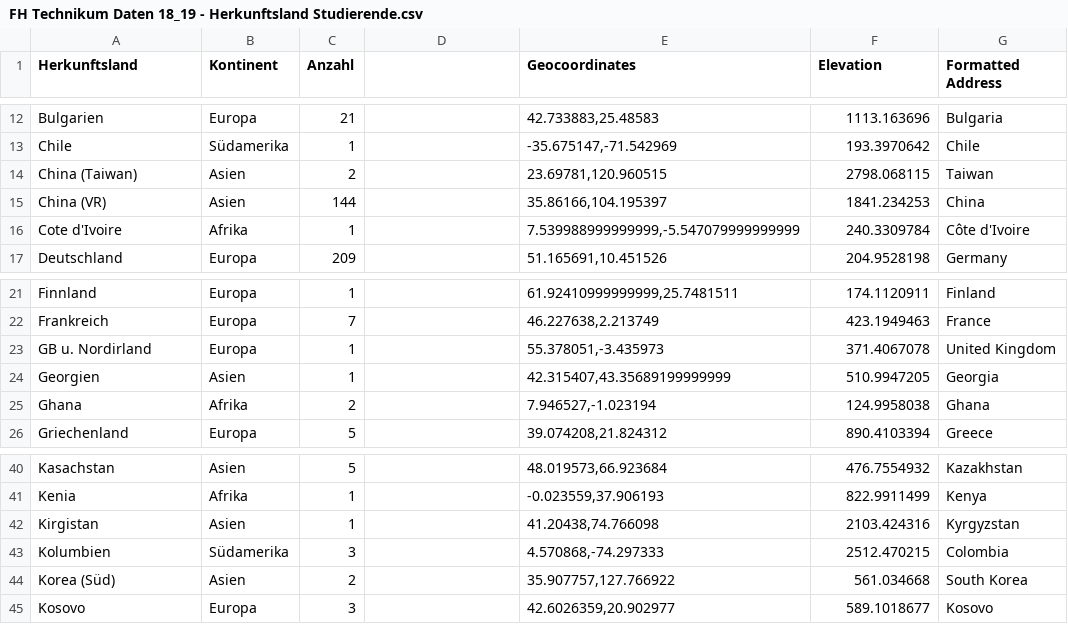
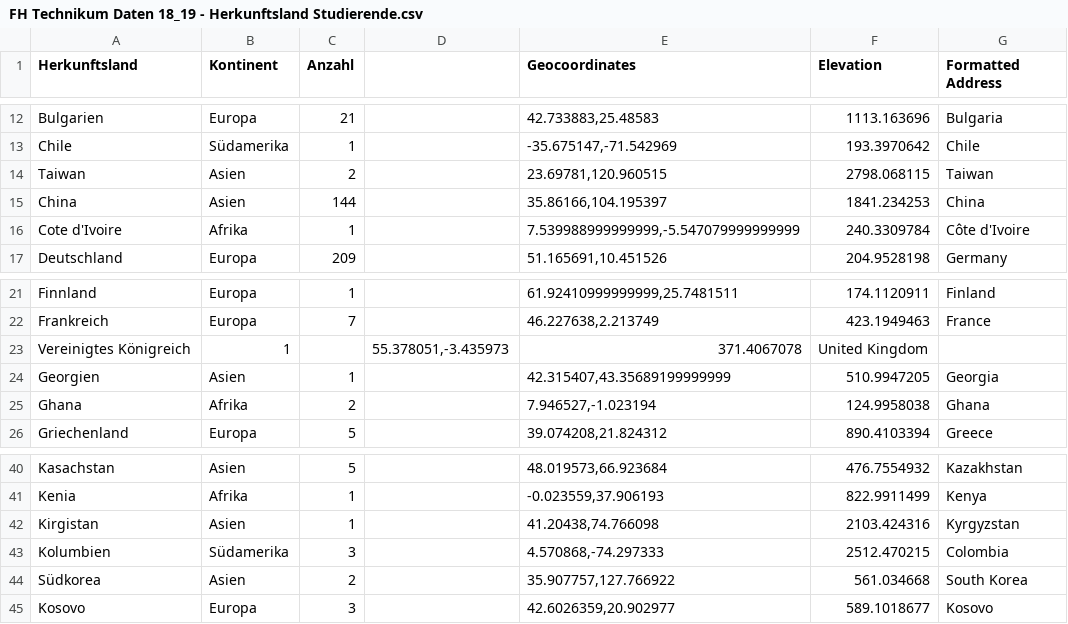
Before and after one commit to StudioProcess/fht-azivis, a CSV file: data/FH Technikum Daten 18_19 - Herkunftsland Studierende.csv, drawn as a sheet; only a part is shown, gaps mark what is left out.

```diff
--- a/data/FH Technikum Daten 18_19 - Herkunftsland Studierende.csv
+++ b/data/FH Technikum Daten 18_19 - Herkunftsland Studierende.csv
@@ -13,4 +13,4 @@ Bulgarien,Europa,21,,"42.733883,25.48583",1113.163696,Bulgaria
 Chile,Südamerika,1,,"-35.675147,-71.542969",193.3970642,Chile
-China (Taiwan),Asien,2,,"23.69781,120.960515",2798.068115,Taiwan
-China (VR),Asien,144,,"35.86166,104.195397",1841.234253,China
+Taiwan,Asien,2,,"23.69781,120.960515",2798.068115,Taiwan
+China,Asien,144,,"35.86166,104.195397",1841.234253,China
 Cote d'Ivoire,Afrika,1,,"7.539988999999999,-5.547079999999999",240.3309784,Côte d'Ivoire
@@ -22,3 +22,3 @@ Finnland,Europa,1,,"61.92410999999999,25.7481511",174.1120911,Finland
 Frankreich,Europa,7,,"46.227638,2.213749",423.1949463,France
-GB u. Nordirland,Europa,1,,"55.378051,-3.435973",371.4067078,United Kingdom
+Vereinigtes Königreich,1,,"55.378051,-3.435973",371.4067078,United Kingdom
 Georgien,Asien,1,,"42.315407,43.35689199999999",510.9947205,Georgia
@@ -43,3 +43,3 @@ Kirgistan,Asien,1,,"41.20438,74.766098",2103.424316,Kyrgyzstan
 Kolumbien,Südamerika,3,,"4.570868,-74.297333",2512.470215,Colombia
-Korea (Süd),Asien,2,,"35.907757,127.766922",561.034668,South Korea
+Südkorea,Asien,2,,"35.907757,127.766922",561.034668,South Korea
 Kosovo,Europa,3,,"42.6026359,20.902977",589.1018677,Kosovo
```
Also changed, not shown: data/FH Technikum Daten 18_19 - Herkunftsland Weiterbildungen.csv.
